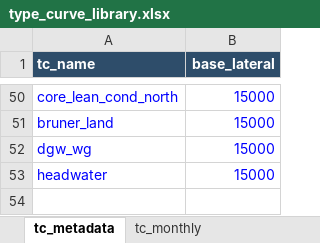
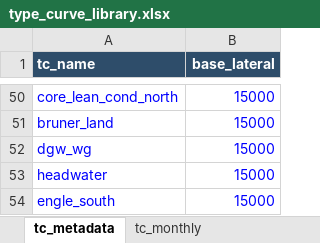
Before and after one commit to mburkegr/Utica-Model-V7, an Excel workbook: type_curve_library.xlsx, sheet tc_metadata, drawn as a sheet; only a part is shown, gaps mark what is left out; values as stored, in another font and other column widths than the file's, no borders; the diff names each change by its address in the sheet, - before the commit and + after, or states it on an @@ line.

```diff
--- a/type_curve_library.xlsx (sheet tc_metadata)
+++ b/type_curve_library.xlsx (sheet tc_metadata)
+row 54: engle_south | 15000
```
Also changed, not shown: sheet tc_monthly.
